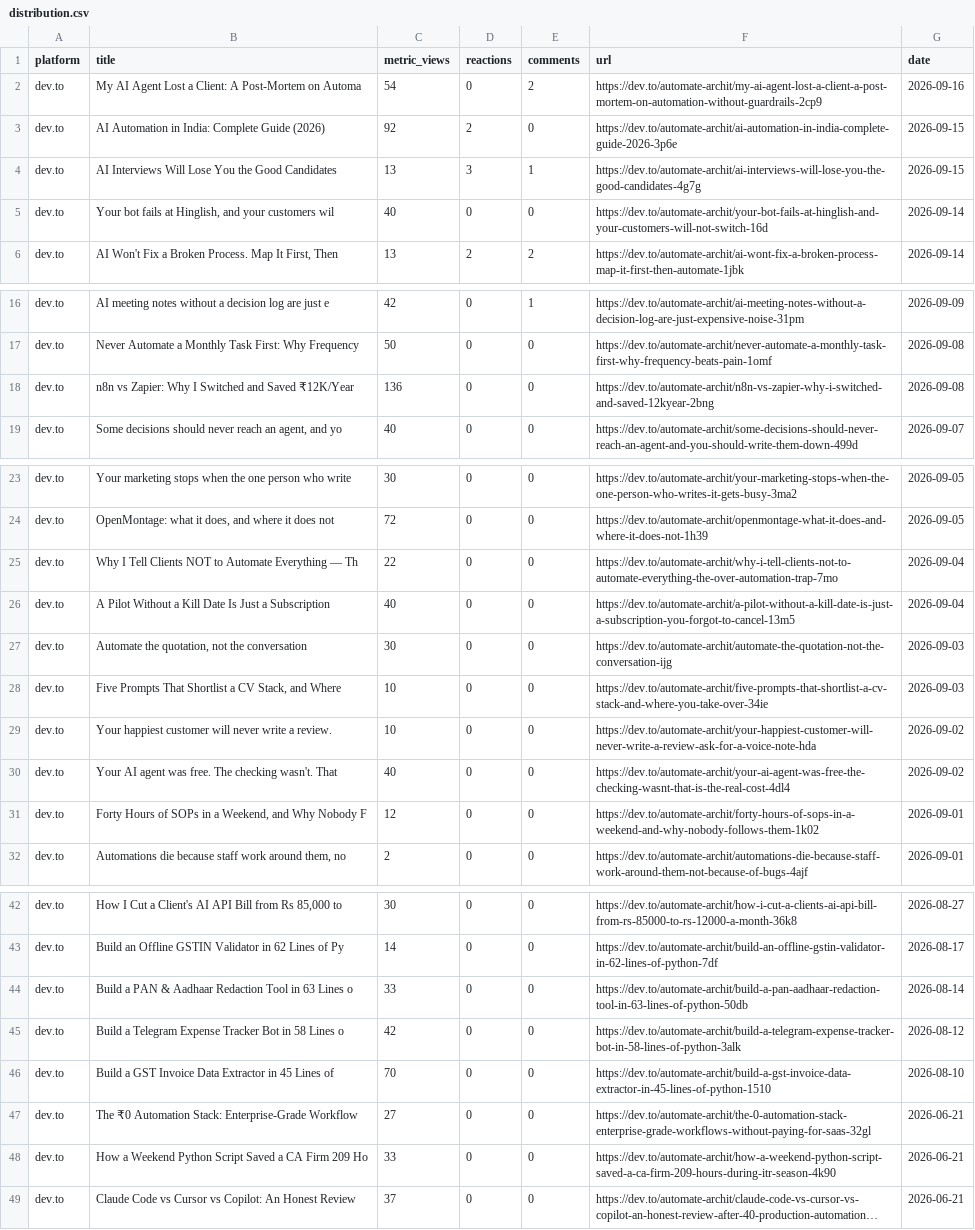
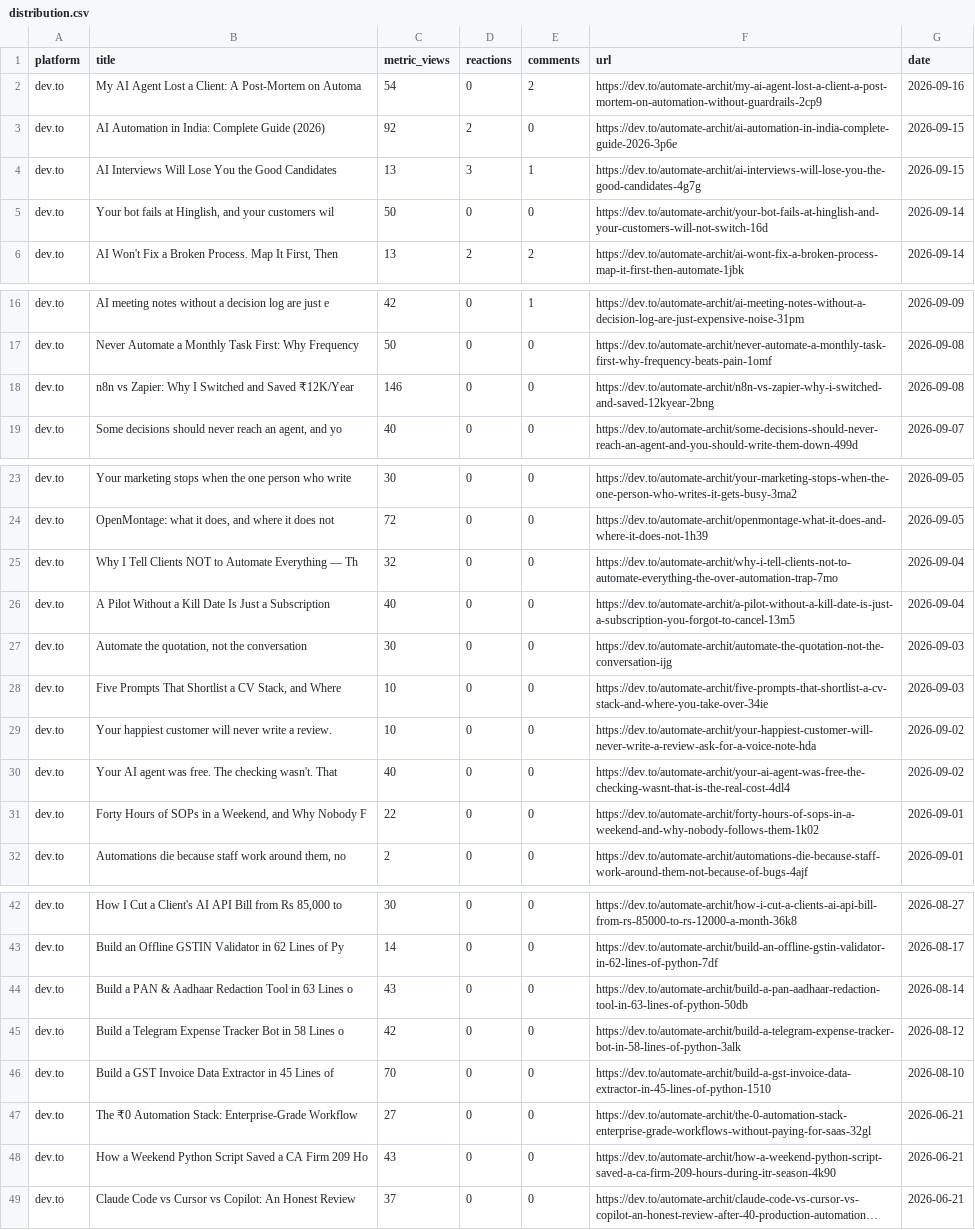
Before and after one commit to archit-akg13/architmittal.com, a CSV file: public/metrics/distribution.csv, drawn as a sheet; only a part is shown, gaps mark what is left out; long unchanged cells end in …; the diff covers the shown part only; the diff names each change by its address in the sheet, - before the commit and + after, or states it on an @@ line.

Commit message:
metrics: hourly snapshot [skip ci]

```diff
--- a/public/metrics/distribution.csv
+++ b/public/metrics/distribution.csv
-C5 (metric_views): 40
+C5 (metric_views): 50
-C18 (metric_views): 136
+C18 (metric_views): 146
-C25 (metric_views): 22
+C25 (metric_views): 32
-C31 (metric_views): 12
+C31 (metric_views): 22
-C44 (metric_views): 33
+C44 (metric_views): 43
-C48 (metric_views): 33
+C48 (metric_views): 43
```
Also changed, not shown: 1 edited cell elsewhere in this file, public/metrics/posts.csv, public/metrics/status.csv.
